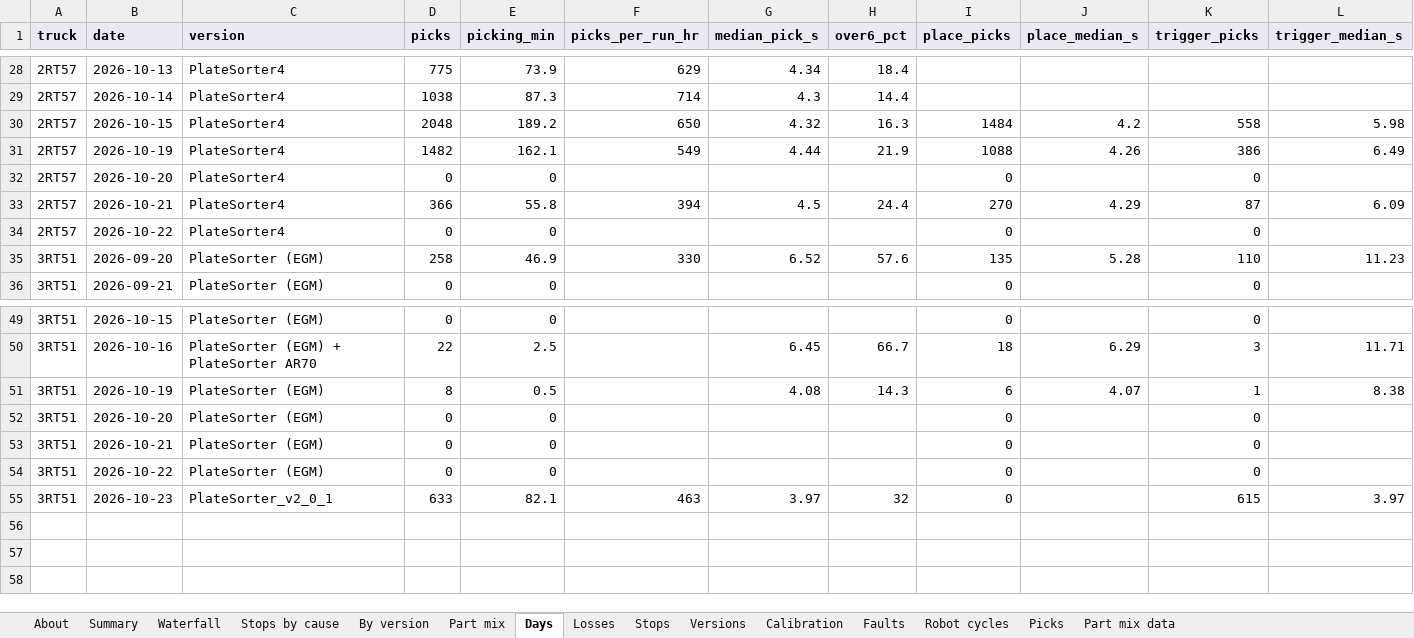
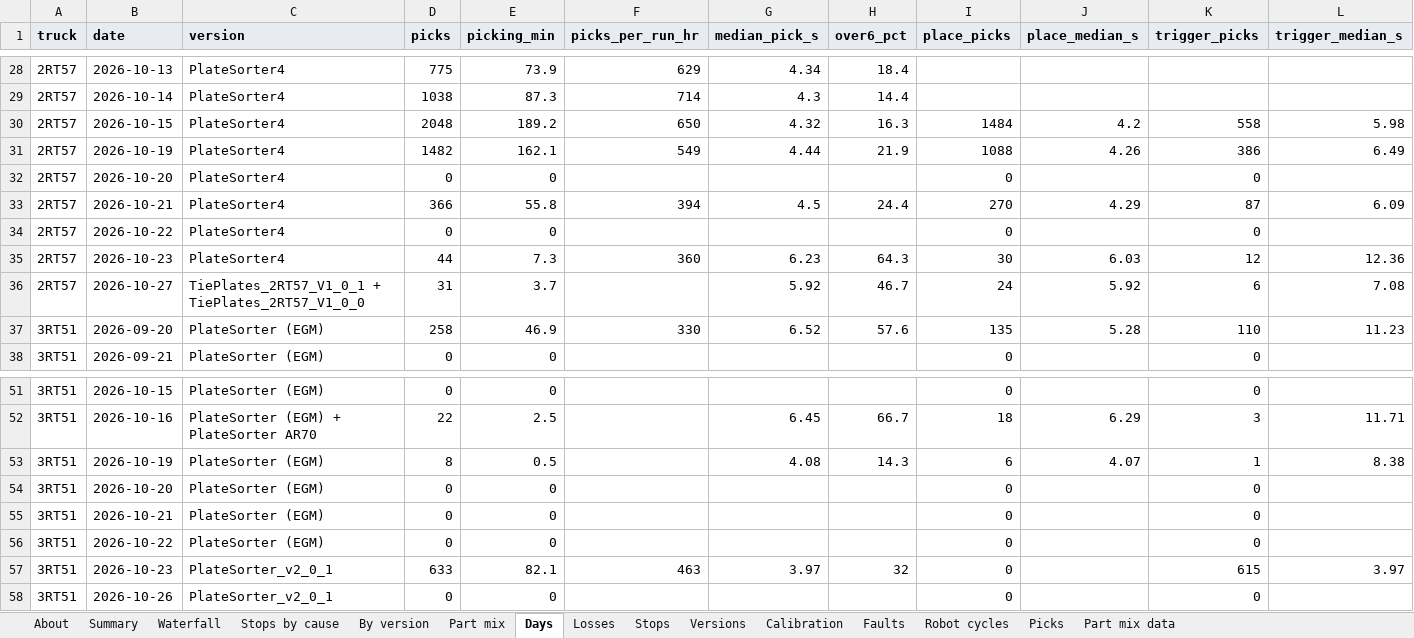
Before and after one commit to cotyc-bbrailtech/RAIV-FLEET-KPI, an Excel workbook: RAIV_Fleet_KPIs.xlsx, sheet Days, drawn as a sheet; only a part is shown, gaps mark what is left out; values as stored, in another font and other column widths than the file's, no borders; charts and pictures not drawn; rows hold the shown columns only; the diff names each change by its address in the sheet, - before the commit and + after, or states it on an @@ line.

```diff
--- a/RAIV_Fleet_KPIs.xlsx (sheet Days)
+++ b/RAIV_Fleet_KPIs.xlsx (sheet Days)
+row 35: 2RT57 | 2026-10-23 | PlateSorter4 | 44 | 7.3 | 360 | 6.23 | 64.3 | 30 | 6.03 | 12 | 12.36
+row 36: 2RT57 | 2026-10-27 | TiePlates_2RT57_V1_0_1 + TiePlates_2RT57_V1_0_0 | 31 | 3.7 |  | 5.92 | 46.7 | 24 | 5.92 | 6 | 7.08
+row 58: 3RT51 | 2026-10-26 | PlateSorter_v2_0_1 | 0 | 0 |  |  |  | 0 |  | 0
```
Also changed, not shown: sheet Picks, sheet Losses, sheet Part mix data, sheet Faults, sheet By version, sheet Versions, 6 more sheets, formulas that keep their value, 1 other file.
